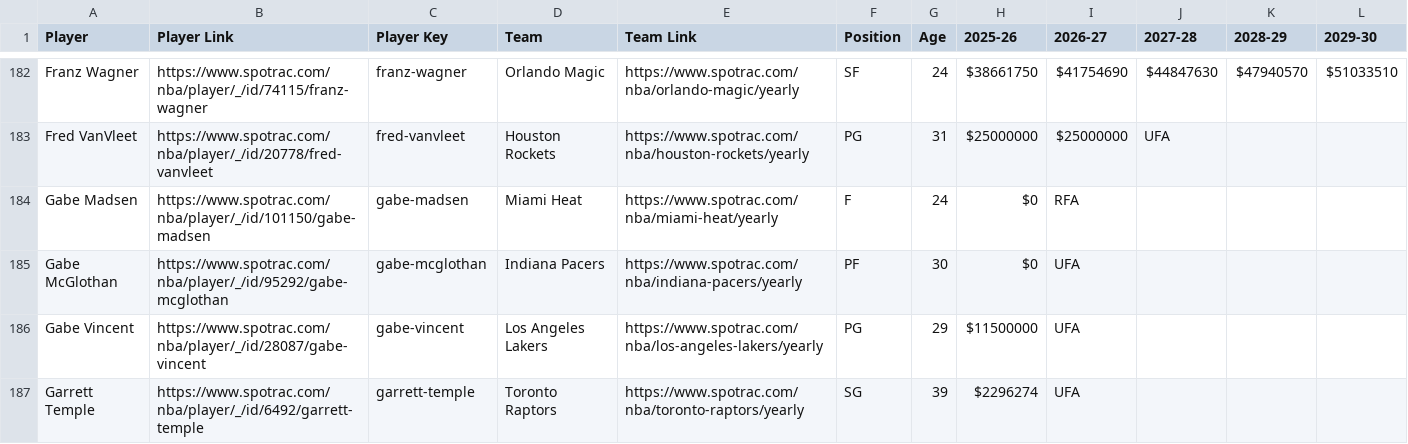
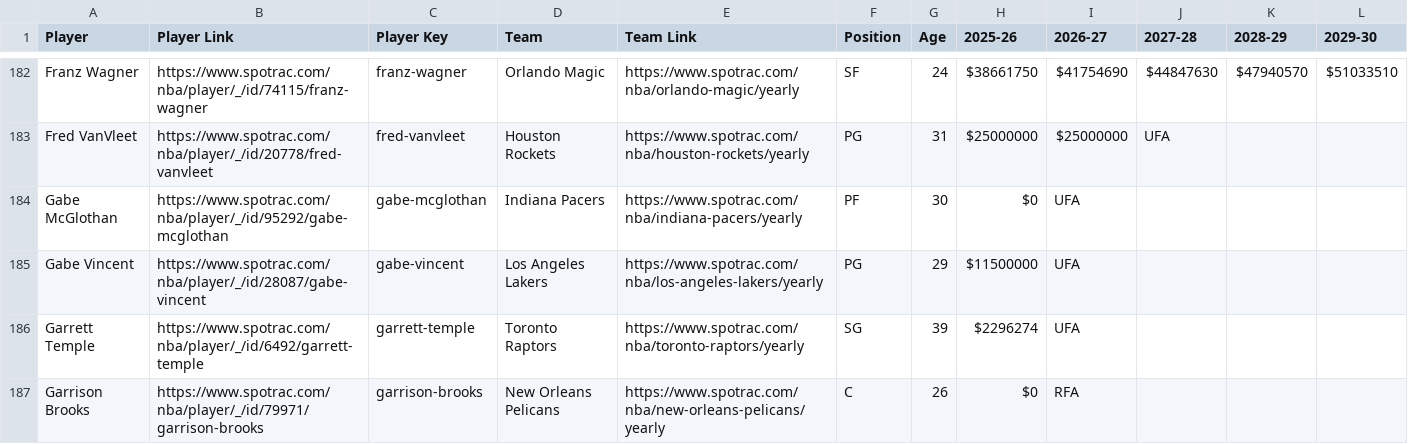
Before and after one commit to b-harr/dmcb, a CSV file: data/spotrac_contracts.csv, drawn as a sheet; only a part is shown, gaps mark what is left out; the shorter side is filled out with more unchanged rows; removed rows and columns are numbered as before the commit, all else as after; the diff covers the shown part only; the diff names each change by its address in the sheet, - before the commit and + after, or states it on an @@ line.

Commit message:
Update contracts thru Fri 26 Sep 2025

```diff
--- a/data/spotrac_contracts.csv
+++ b/data/spotrac_contracts.csv
-row 184: Gabe Madsen | https://www.spotrac.com/nba/player/_/id/101150/gabe-madsen | gabe-madsen | Miami Heat | https://www.spotrac.com/nba/miami-heat/yearly | F | 24 | $0 | RFA
```
Also changed, not shown: 1 added row, 2 removed rows and 4 edited cells elsewhere in this file.
